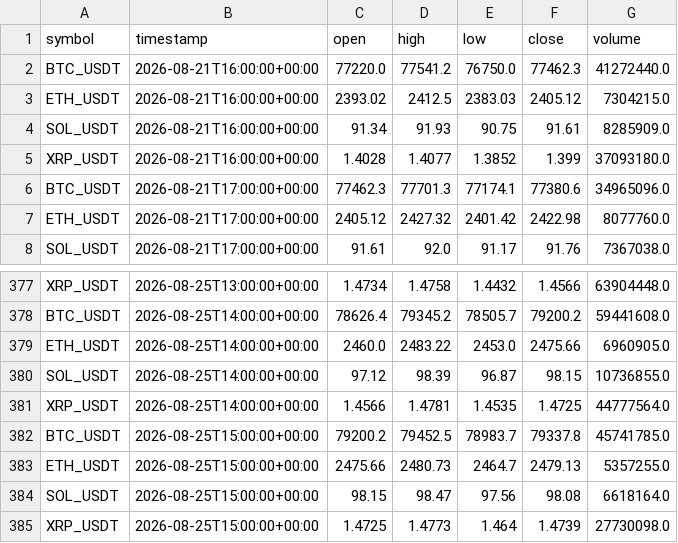
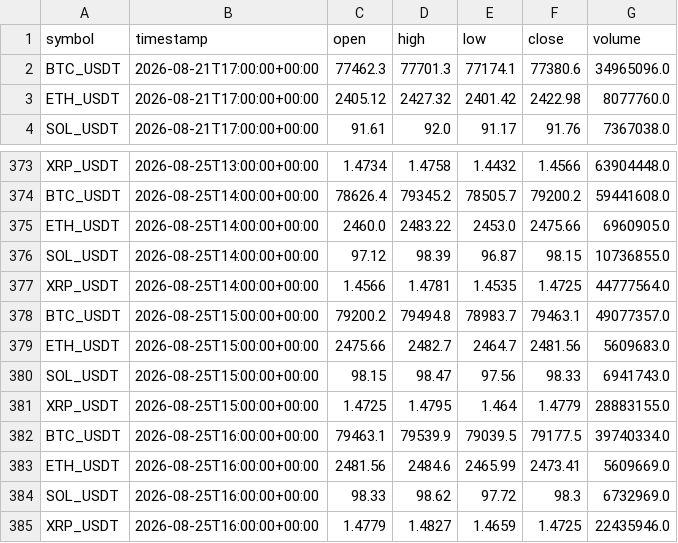
Before and after one commit to crypto-hypothesis-lab/crypto-simulator, a CSV file: data/paper-event/mexc-event-permission-bars.csv, drawn as a sheet; only a part is shown, gaps mark what is left out.

```diff
--- a/data/paper-event/mexc-event-permission-bars.csv
+++ b/data/paper-event/mexc-event-permission-bars.csv
@@ -1,6 +1,2 @@
 symbol,timestamp,open,high,low,close,volume
-BTC_USDT,2026-08-21T16:00:00+00:00,77220.0,77541.2,76750.0,77462.3,41272440.0
-ETH_USDT,2026-08-21T16:00:00+00:00,2393.02,2412.5,2383.03,2405.12,7304215.0
-SOL_USDT,2026-08-21T16:00:00+00:00,91.34,91.93,90.75,91.61,8285909.0
-XRP_USDT,2026-08-21T16:00:00+00:00,1.4028,1.4077,1.3852,1.399,37093180.0
 BTC_USDT,2026-08-21T17:00:00+00:00,77462.3,77701.3,77174.1,77380.6,34965096.0
@@ -381,5 +377,9 @@ SOL_USDT,2026-08-25T14:00:00+00:00,97.12,98.39,96.87,98.15,10736855.0
 XRP_USDT,2026-08-25T14:00:00+00:00,1.4566,1.4781,1.4535,1.4725,44777564.0
-BTC_USDT,2026-08-25T15:00:00+00:00,79200.2,79452.5,78983.7,79337.8,45741785.0
-ETH_USDT,2026-08-25T15:00:00+00:00,2475.66,2480.73,2464.7,2479.13,5357255.0
-SOL_USDT,2026-08-25T15:00:00+00:00,98.15,98.47,97.56,98.08,6618164.0
-XRP_USDT,2026-08-25T15:00:00+00:00,1.4725,1.4773,1.464,1.4739,27730098.0
+BTC_USDT,2026-08-25T15:00:00+00:00,79200.2,79494.8,78983.7,79463.1,49077357.0
+ETH_USDT,2026-08-25T15:00:00+00:00,2475.66,2482.7,2464.7,2481.56,5609683.0
+SOL_USDT,2026-08-25T15:00:00+00:00,98.15,98.47,97.56,98.33,6941743.0
+XRP_USDT,2026-08-25T15:00:00+00:00,1.4725,1.4795,1.464,1.4779,28883155.0
+BTC_USDT,2026-08-25T16:00:00+00:00,79463.1,79539.9,79039.5,79177.5,39740334.0
+ETH_USDT,2026-08-25T16:00:00+00:00,2481.56,2484.6,2465.99,2473.41,5609669.0
+SOL_USDT,2026-08-25T16:00:00+00:00,98.33,98.62,97.72,98.3,6732969.0
+XRP_USDT,2026-08-25T16:00:00+00:00,1.4779,1.4827,1.4659,1.4725,22435946.0
```
Also changed, not shown: data/paper-event/bitbank-event-permission-bars.csv, data/paper-event/hyperliquid-event-permission-bars.csv, 3 other files.
